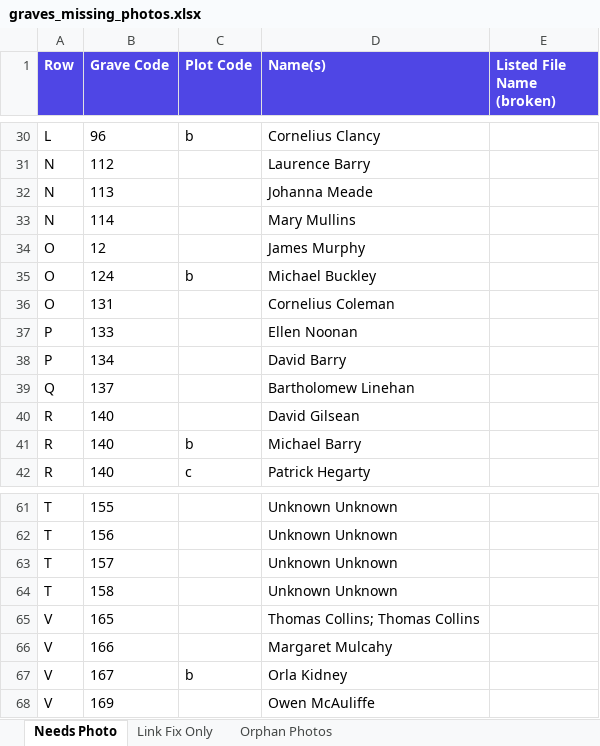
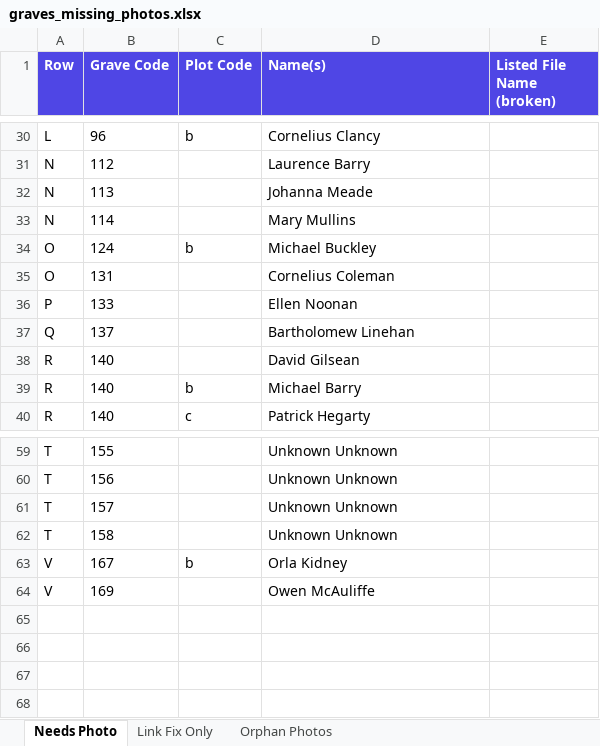
Before and after one commit to duinneacha/templecurraheen-website, an Excel workbook: assets/list/graves_missing_photos.xlsx, sheet Needs Photo, drawn as a sheet; only a part is shown, gaps mark what is left out; values as stored, in another font and other column widths than the file's, no borders; the diff names each change by its address in the sheet, - before the commit and + after, or states it on an @@ line.

Commit message:
Updated missing photos list

```diff
--- a/assets/list/graves_missing_photos.xlsx (sheet Needs Photo)
+++ b/assets/list/graves_missing_photos.xlsx (sheet Needs Photo)
-row 34: O | 12 |  | James Murphy
-row 38: P | 134 |  | David Barry
-row 65: V | 165 |  | Thomas Collins; Thomas Collins
-row 66: V | 166 |  | Margaret Mulcahy
```
